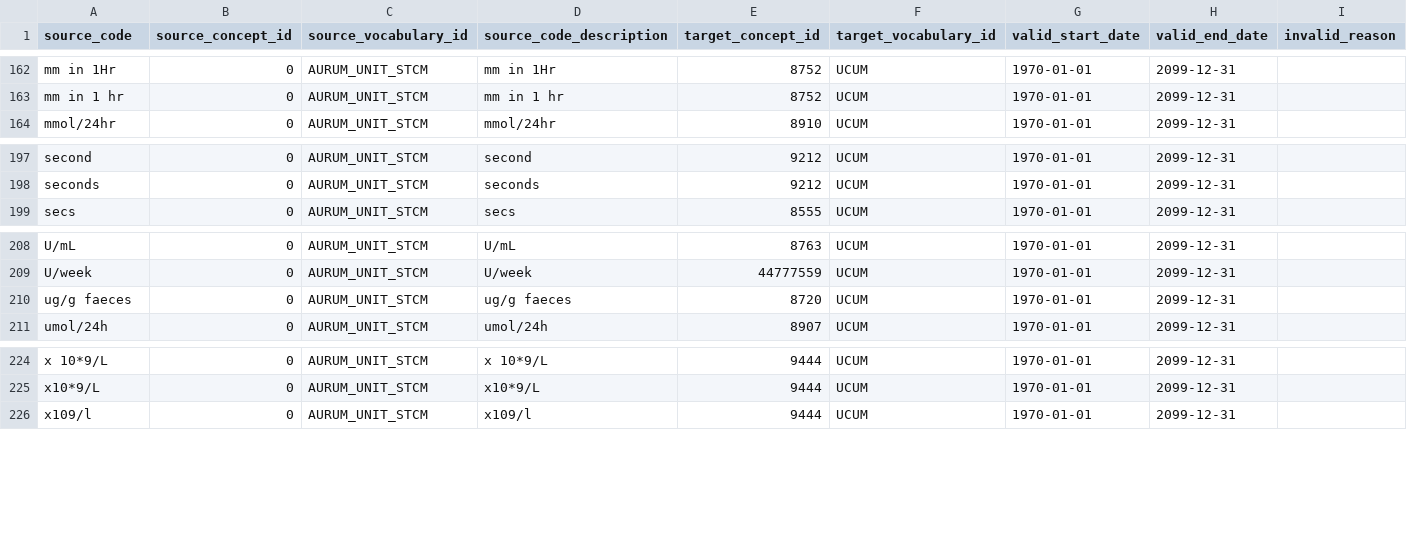
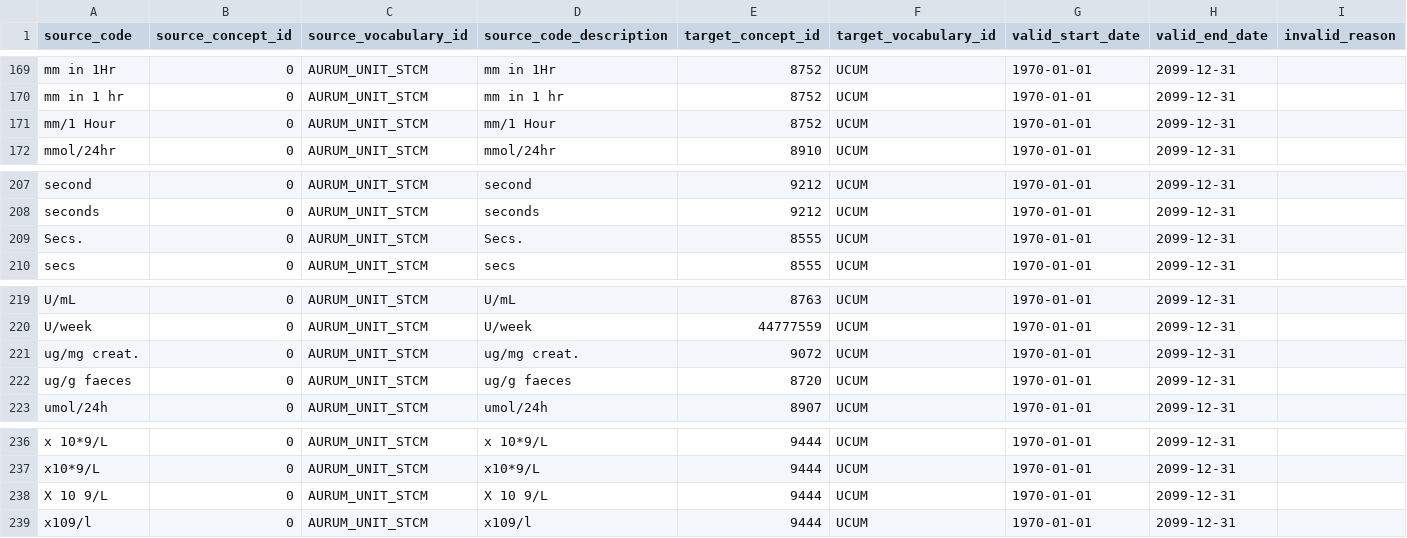
Before and after one commit to oxford-pharmacoepi/etl_ndorms, a CSV file: stcm/1-to-1/AURUM_UNIT_STCM.csv, drawn as a sheet; only a part is shown, gaps mark what is left out; the diff covers the shown part only.

Commit message:
Update AURUM_UNIT_STCM.csv

```diff
--- a/stcm/1-to-1/AURUM_UNIT_STCM.csv
+++ b/stcm/1-to-1/AURUM_UNIT_STCM.csv
@@ -163,2 +170,3 @@ mm in 1Hr,0,AURUM_UNIT_STCM,mm in 1Hr,8752,UCUM,1970-01-01,2099-12-31,
 mm in 1 hr,0,AURUM_UNIT_STCM,mm in 1 hr,8752,UCUM,1970-01-01,2099-12-31,
+mm/1 Hour,0,AURUM_UNIT_STCM,mm/1 Hour,8752,UCUM,1970-01-01,2099-12-31,
 mmol/24hr,0,AURUM_UNIT_STCM,mmol/24hr,8910,UCUM,1970-01-01,2099-12-31,
@@ -198,2 +208,3 @@ second,0,AURUM_UNIT_STCM,second,9212,UCUM,1970-01-01,2099-12-31,
 seconds,0,AURUM_UNIT_STCM,seconds,9212,UCUM,1970-01-01,2099-12-31,
+Secs.,0,AURUM_UNIT_STCM,Secs.,8555,UCUM,1970-01-01,2099-12-31,
 secs,0,AURUM_UNIT_STCM,secs,8555,UCUM,1970-01-01,2099-12-31,
@@ -209,2 +220,3 @@ U/mL,0,AURUM_UNIT_STCM,U/mL,8763,UCUM,1970-01-01,2099-12-31,
 U/week,0,AURUM_UNIT_STCM,U/week,44777559,UCUM,1970-01-01,2099-12-31,
+ug/mg creat.,0,AURUM_UNIT_STCM,ug/mg creat.,9072,UCUM,1970-01-01,2099-12-31,
 ug/g faeces,0,AURUM_UNIT_STCM,ug/g faeces,8720,UCUM,1970-01-01,2099-12-31,
@@ -225,2 +237,3 @@ x 10*9/L,0,AURUM_UNIT_STCM,x 10*9/L,9444,UCUM,1970-01-01,2099-12-31,
 x10*9/L,0,AURUM_UNIT_STCM,x10*9/L,9444,UCUM,1970-01-01,2099-12-31,
+X 10 9/L,0,AURUM_UNIT_STCM,X 10 9/L,9444,UCUM,1970-01-01,2099-12-31,
 x109/l,0,AURUM_UNIT_STCM,x109/l,9444,UCUM,1970-01-01,2099-12-31,
```
Also changed, not shown: 9 added rows elsewhere in this file.
